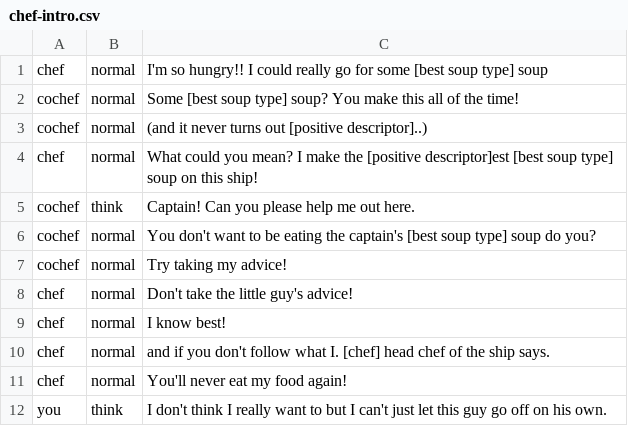
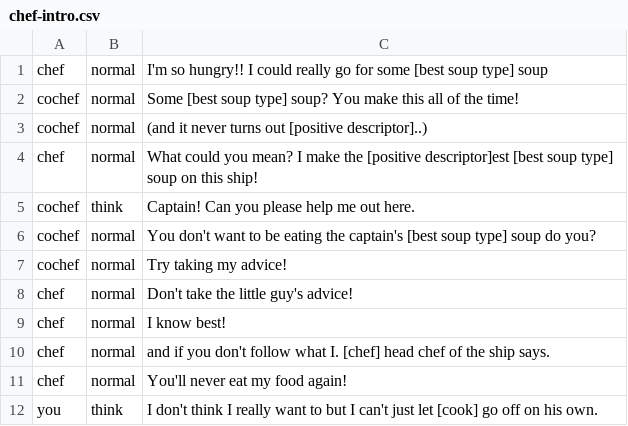
Before and after one commit to Lochi-dot-JPEG/crux, a CSV file: dialogue/chef-intro.csv, drawn as a sheet.

```diff
--- a/dialogue/chef-intro.csv
+++ b/dialogue/chef-intro.csv
@@ -11,2 +11,2 @@ chef,normal,and if you don't follow what I. [chef] head chef of the ship says.
 chef,normal,You'll never eat my food again!
-you,think,I don't think I really want to but I can't just let this guy go off on his own.
+you,think,I don't think I really want to but I can't just let [cook] go off on his own.
```
Also changed, not shown: 11 other files.
